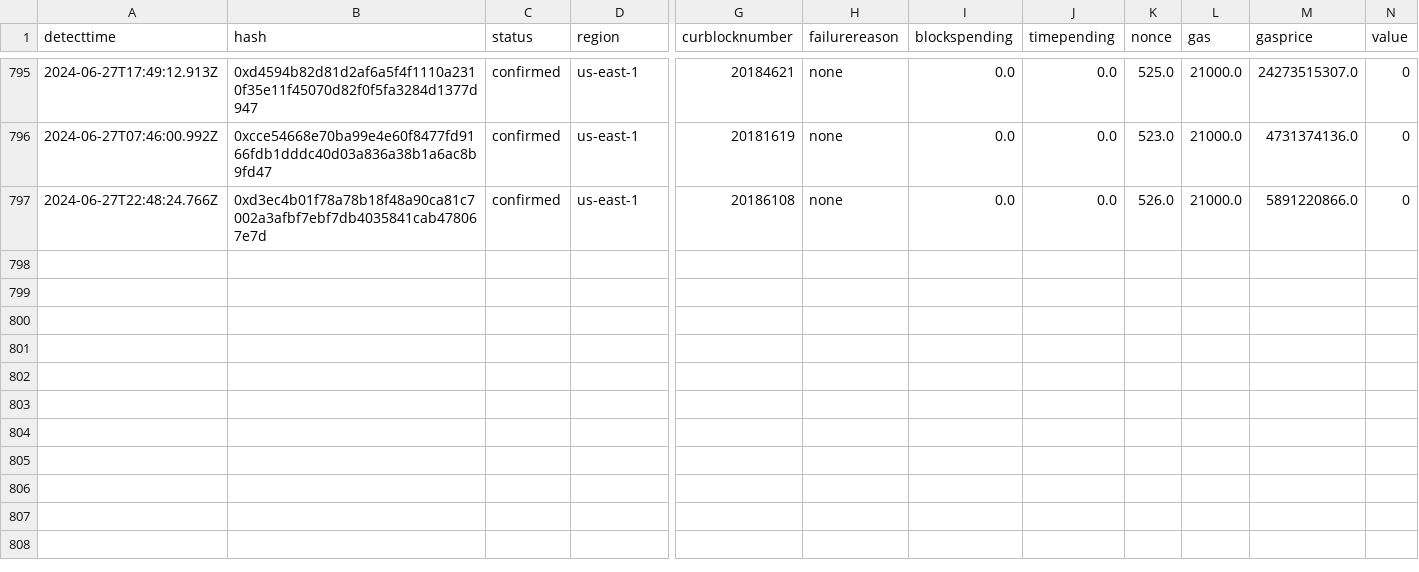
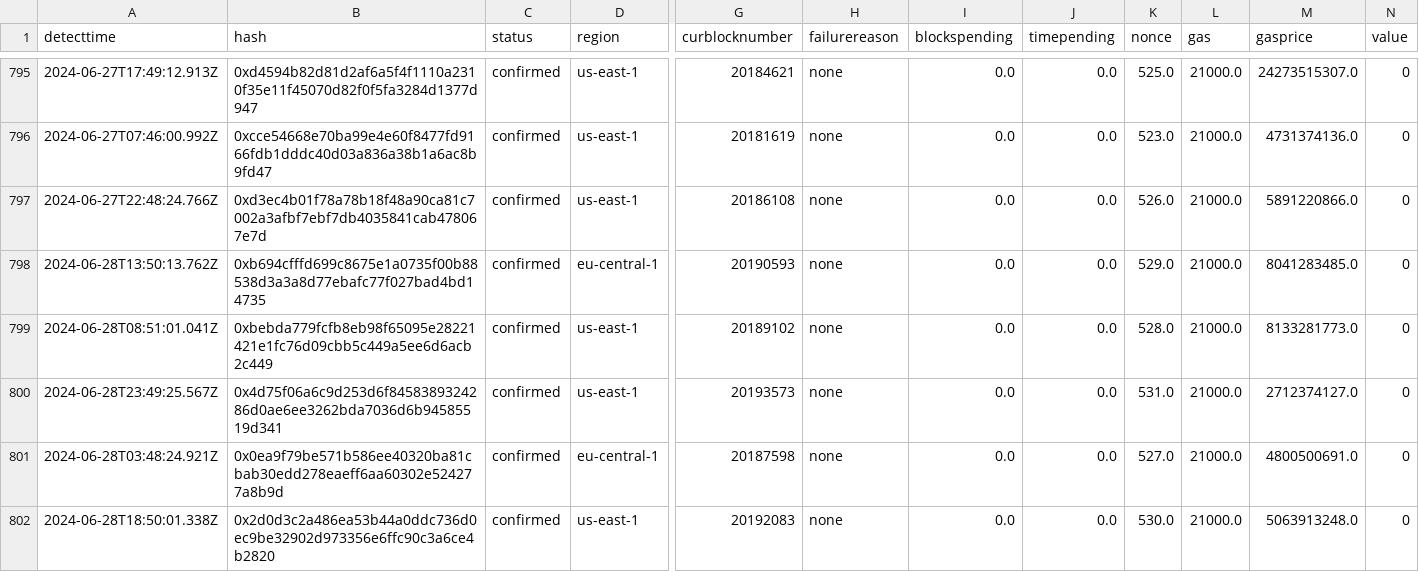
Before and after one commit to Amit0617/eip4844-data, a CSV file: data/private-transactions2.csv, drawn as a sheet; only a part is shown, gaps mark what is left out; rows hold the shown columns only; the diff names each change by its address in the sheet, - before the commit and + after, or states it on an @@ line.

```diff
--- a/data/private-transactions2.csv
+++ b/data/private-transactions2.csv
+row 798: 2024-06-28T13:50:13.762Z | 0xb694cfffd699c8675e1a0735f00b88538d3a3a8d77ebafc77f027bad4bd14735 | confirmed | eu-central-1 | 20190593 | none | 0.0 | 0.0 | 529.0 | 21000.0 | 8041283485.0 | 0
+row 799: 2024-06-28T08:51:01.041Z | 0xbebda779fcfb8eb98f65095e28221421e1fc76d09cbb5c449a5ee6d6acb2c449 | confirmed | us-east-1 | 20189102 | none | 0.0 | 0.0 | 528.0 | 21000.0 | 8133281773.0 | 0
+row 800: 2024-06-28T23:49:25.567Z | 0x4d75f06a6c9d253d6f8458389324286d0ae6ee3262bda7036d6b94585519d341 | confirmed | us-east-1 | 20193573 | none | 0.0 | 0.0 | 531.0 | 21000.0 | 2712374127.0 | 0
+row 801: 2024-06-28T03:48:24.921Z | 0x0ea9f79be571b586ee40320ba81cbab30edd278eaeff6aa60302e524277a8b9d | confirmed | eu-central-1 | 20187598 | none | 0.0 | 0.0 | 527.0 | 21000.0 | 4800500691.0 | 0
+row 802: 2024-06-28T18:50:01.338Z | 0x2d0d3c2a486ea53b44a0ddc736d0ec9be32902d973356e6ffc90c3a6ce4b2820 | confirmed | us-east-1 | 20192083 | none | 0.0 | 0.0 | 530.0 | 21000.0 | 5063913248.0 | 0
```
